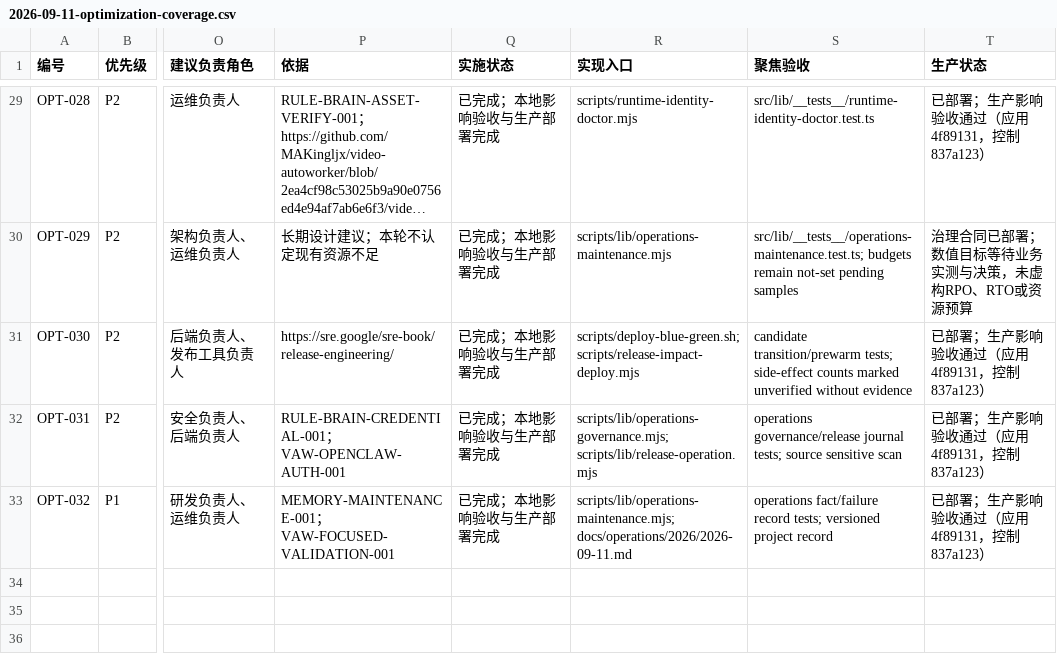
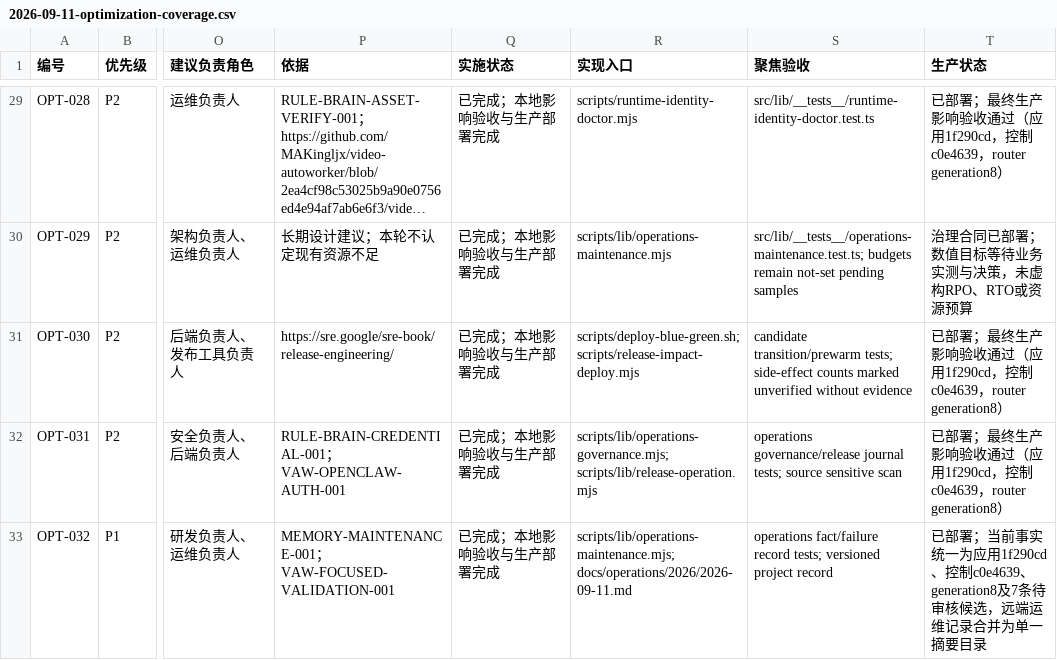
Before and after one commit to MAKingljx/video-autoworker, a CSV file: video-autoworker/docs/operations/2026/2026-09-11-optimization-coverage.csv, drawn as a sheet; only a part is shown, gaps mark what is left out; long unchanged cells end in …; the diff covers the shown part only; the diff names each change by its address in the sheet, - before the commit and + after, or states it on an @@ line.

```diff
--- a/video-autoworker/docs/operations/2026/2026-09-11-optimization-coverage.csv
+++ b/video-autoworker/docs/operations/2026/2026-09-11-optimization-coverage.csv
-T29 (生产状态): 已部署；生产影响验收通过（应用4f89131，控制837a123）
+T29 (生产状态): 已部署；最终生产影响验收通过（应用1f290cd，控制c0e4639，router generation8）
-T31:T32 (生产状态): 已部署；生产影响验收通过（应用4f89131，控制837a123）
+T31:T32 (生产状态): 已部署；最终生产影响验收通过（应用1f290cd，控制c0e4639，router generation8）
-T33 (生产状态): 已部署；生产影响验收通过（应用4f89131，控制837a123）
+T33 (生产状态): 已部署；当前事实统一为应用1f290cd、控制c0e4639、generation8及7条待审核候选，远端运维记录合并为单一摘要目录
```
Also changed, not shown: 40 edited cells elsewhere in this file, 1 other file.
